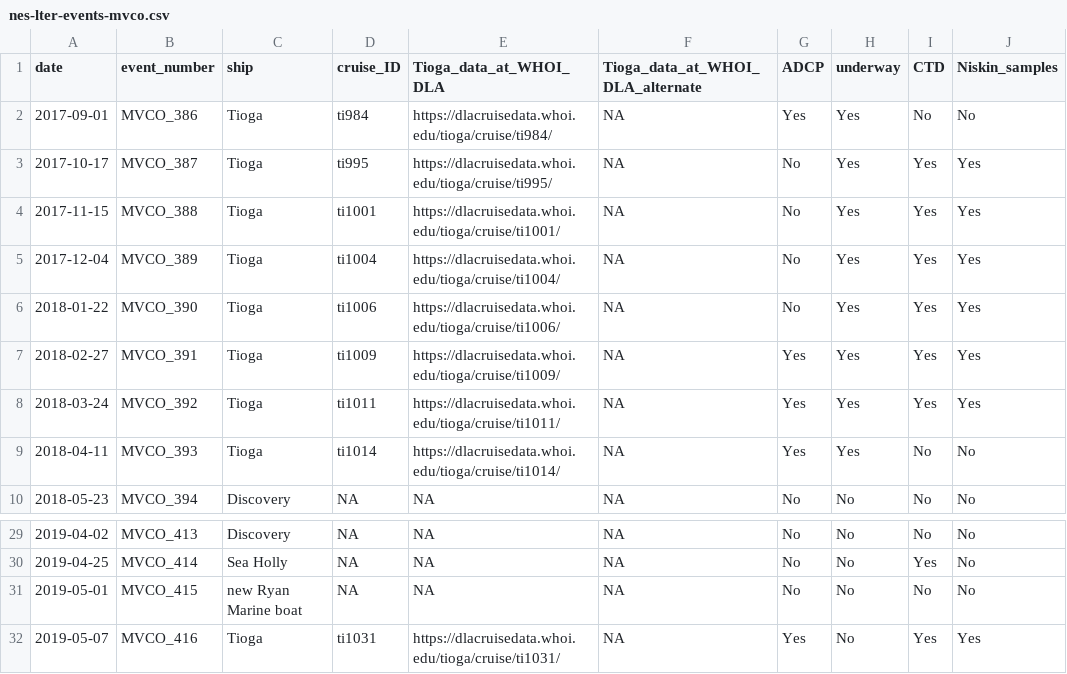
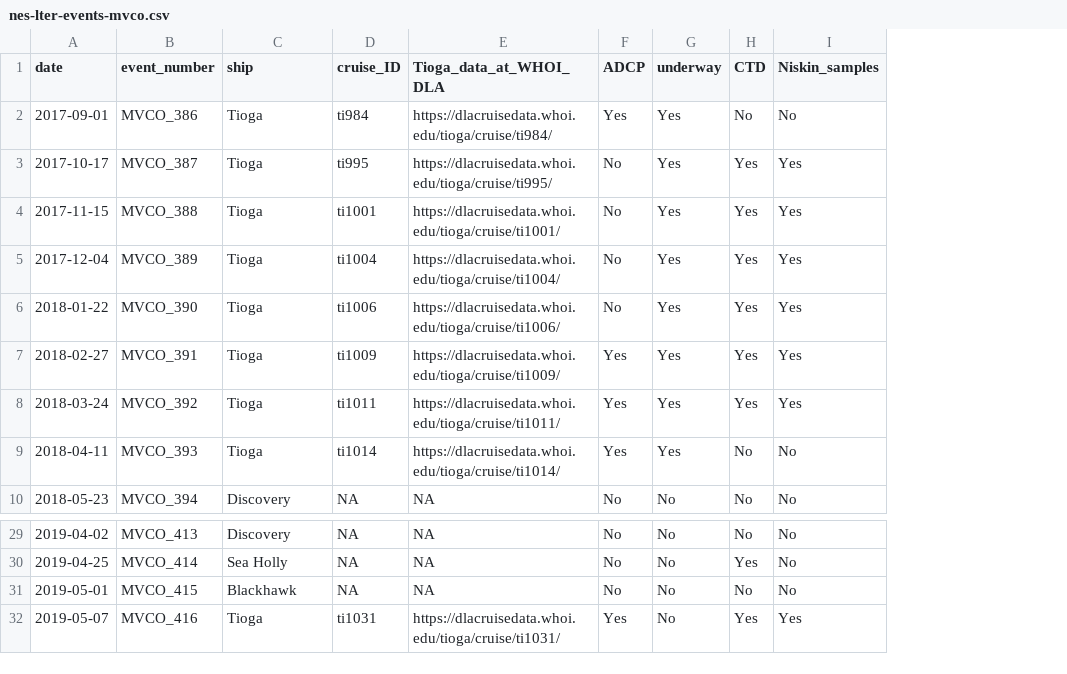
Before and after one commit to WHOIGit/nes-lter-events-mvco, a CSV file: nes-lter-events-mvco.csv, drawn as a sheet; only a part is shown, gaps mark what is left out; the diff names each change by its address in the sheet, - before the commit and + after, or states it on an @@ line.

Commit message:
remove alternate dla column

```diff
--- a/nes-lter-events-mvco.csv
+++ b/nes-lter-events-mvco.csv
-column F (Tioga_data_at_WHOI_DLA_alternate), rows 2-10: all NA; rows 29-32: all NA
-C31 (ship): new Ryan Marine boat
+C31 (ship): Blackhawk
```
Also changed, not shown: 2 other files.
